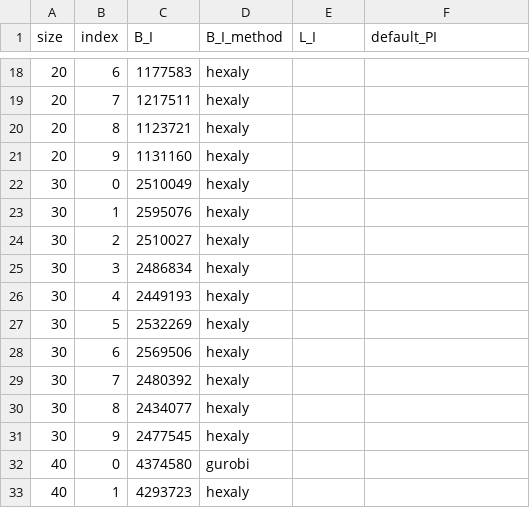
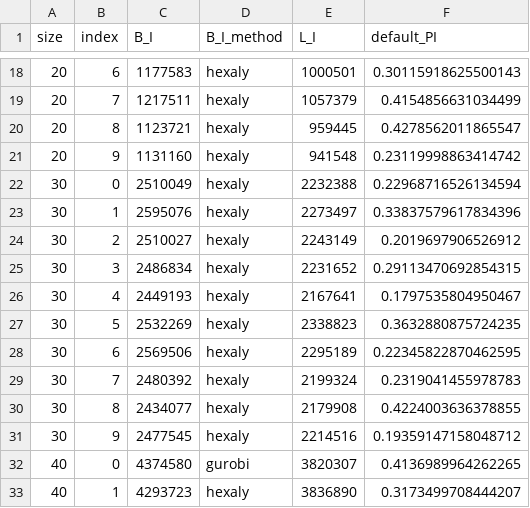
Before and after one commit to SoerenWilkening/constraint-oriented-biased-quantum-search, a CSV file: benchmarks/baselines_frozen.csv, drawn as a sheet; only a part is shown, gaps mark what is left out; the diff covers the shown part only.

```diff
--- a/benchmarks/baselines_frozen.csv
+++ b/benchmarks/baselines_frozen.csv
@@ -18,16 +18,16 @@ size,index,B_I,B_I_method,L_I,default_PI
-20,6,1177583,hexaly,,
-20,7,1217511,hexaly,,
-20,8,1123721,hexaly,,
-20,9,1131160,hexaly,,
-30,0,2510049,hexaly,,
-30,1,2595076,hexaly,,
-30,2,2510027,hexaly,,
-30,3,2486834,hexaly,,
-30,4,2449193,hexaly,,
-30,5,2532269,hexaly,,
-30,6,2569506,hexaly,,
-30,7,2480392,hexaly,,
-30,8,2434077,hexaly,,
-30,9,2477545,hexaly,,
-40,0,4374580,gurobi,,
-40,1,4293723,hexaly,,
+20,6,1177583,hexaly,1000501,0.30115918625500143
+20,7,1217511,hexaly,1057379,0.4154856631034499
+20,8,1123721,hexaly,959445,0.4278562011865547
+20,9,1131160,hexaly,941548,0.23119998863414742
+30,0,2510049,hexaly,2232388,0.22968716526134594
+30,1,2595076,hexaly,2273497,0.33837579617834396
+30,2,2510027,hexaly,2243149,0.2019697906526912
+30,3,2486834,hexaly,2231652,0.29113470692854315
+30,4,2449193,hexaly,2167641,0.1797535804950467
+30,5,2532269,hexaly,2338823,0.3632880875724235
+30,6,2569506,hexaly,2295189,0.22345822870462595
+30,7,2480392,hexaly,2199324,0.2319041455978783
+30,8,2434077,hexaly,2179908,0.4224003636378855
+30,9,2477545,hexaly,2214516,0.19359147158048712
+40,0,4374580,gurobi,3820307,0.4136989964262265
+40,1,4293723,hexaly,3836890,0.3173499708444207
```
Also changed, not shown: 149 edited cells elsewhere in this file.
